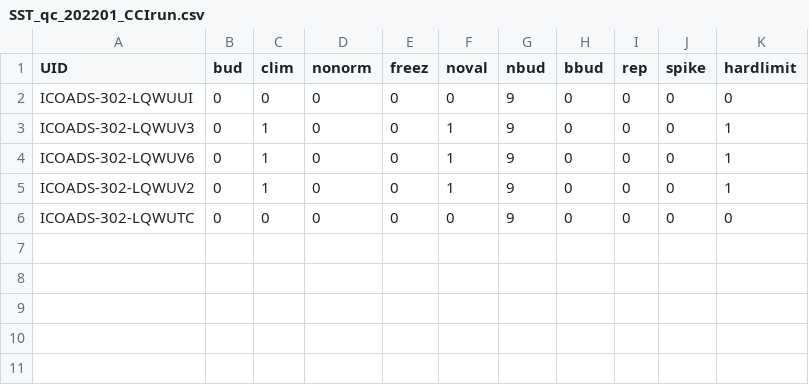
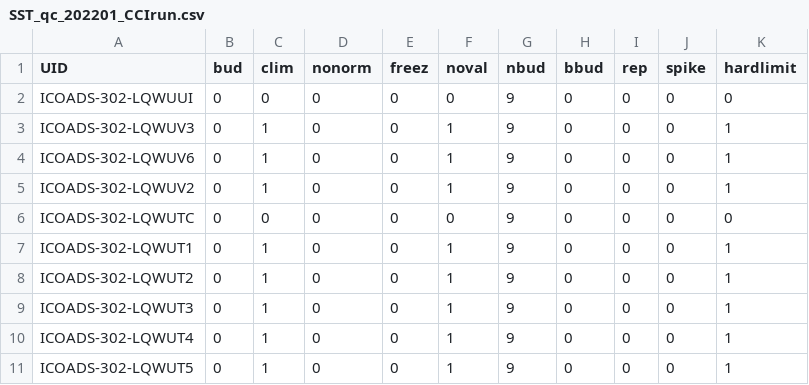
Before and after one commit to glamod/cdm-testdata, a CSV file: metoffice_qc/base/2022/01/SST_qc_202201_CCIrun.csv, drawn as a sheet.

```diff
--- a/metoffice_qc/base/2022/01/SST_qc_202201_CCIrun.csv
+++ b/metoffice_qc/base/2022/01/SST_qc_202201_CCIrun.csv
@@ -6 +6,6 @@ ICOADS-302-LQWUV2,0,1,0,0,1,9,0,0,0,1
 ICOADS-302-LQWUTC,0,0,0,0,0,9,0,0,0,0
+ICOADS-302-LQWUT1,0,1,0,0,1,9,0,0,0,1
+ICOADS-302-LQWUT2,0,1,0,0,1,9,0,0,0,1
+ICOADS-302-LQWUT3,0,1,0,0,1,9,0,0,0,1
+ICOADS-302-LQWUT4,0,1,0,0,1,9,0,0,0,1
+ICOADS-302-LQWUT5,0,1,0,0,1,9,0,0,0,1
```
Also changed, not shown: metoffice_qc/base/2022/01/AT_qc_202201_CCIrun.csv, metoffice_qc/base/2022/01/DPT_qc_202201_CCIrun.csv, 15 other files.
